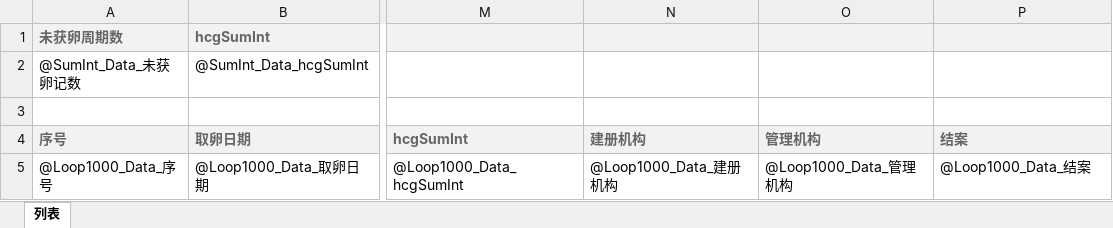
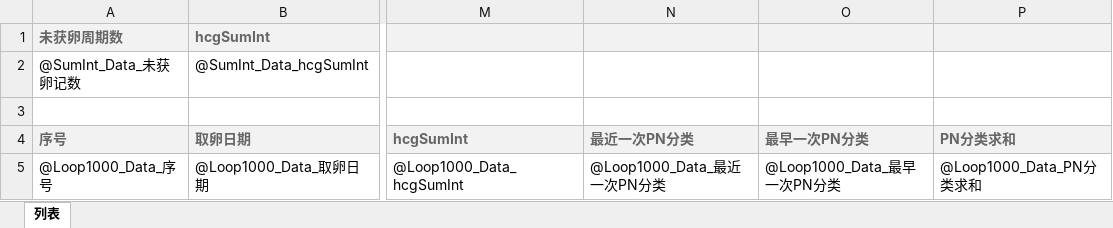
Before and after one commit to vlong638/VLTest201912, an Excel workbook: VL.Research/XMLConfig/Sample_YPF/列表.xlsx, sheet 列表, drawn as a sheet; only a part is shown, gaps mark what is left out; values as stored, in another font and other column widths than the file's, no borders; the diff names each change by its address in the sheet, - before the commit and + after, or states it on an @@ line.

```diff
--- a/VL.Research/XMLConfig/Sample_YPF/列表.xlsx (sheet 列表)
+++ b/VL.Research/XMLConfig/Sample_YPF/列表.xlsx (sheet 列表)
-N4: 建册机构
+N4: 最近一次PN分类
-O4: 管理机构
+O4: 最早一次PN分类
-P4: 结案
+P4: PN分类求和
-N5 (最近一次PN分类): @Loop1000_Data_建册机构
+N5 (最近一次PN分类): @Loop1000_Data_最近一次PN分类
-O5 (最早一次PN分类): @Loop1000_Data_管理机构
+O5 (最早一次PN分类): @Loop1000_Data_最早一次PN分类
-P5 (PN分类求和): @Loop1000_Data_结案
+P5 (PN分类求和): @Loop1000_Data_PN分类求和
```
Also changed, not shown: 5 other files.
